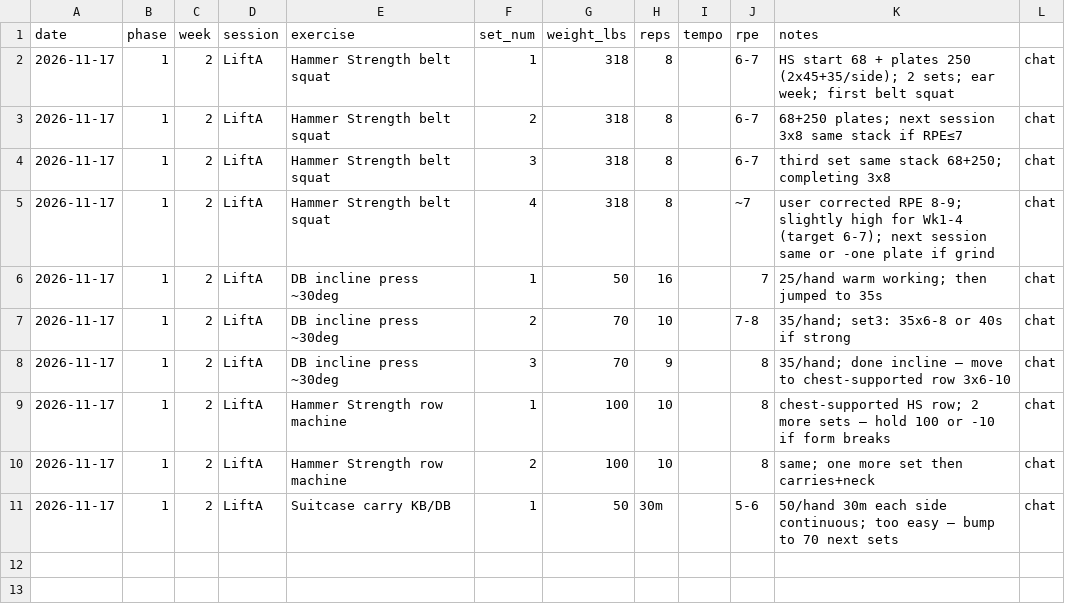
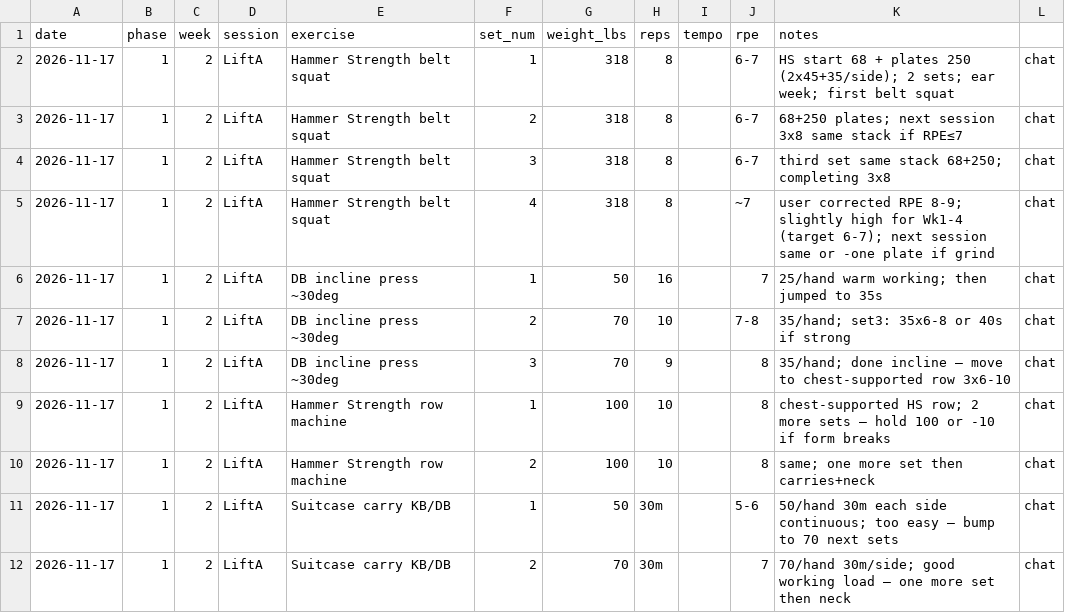
Before and after one commit to kay-rey/athlete-os, a CSV file: journal/lifting.csv, drawn as a sheet; the diff names each change by its address in the sheet, - before the commit and + after, or states it on an @@ line.

```diff
--- a/journal/lifting.csv
+++ b/journal/lifting.csv
+row 12: 2026-11-17 | 1 | 2 | LiftA | Suitcase carry KB/DB | 2 | 70 | 30m |  | 7 | 70/hand 30m/side; good working load — one more set then neck | chat
```
